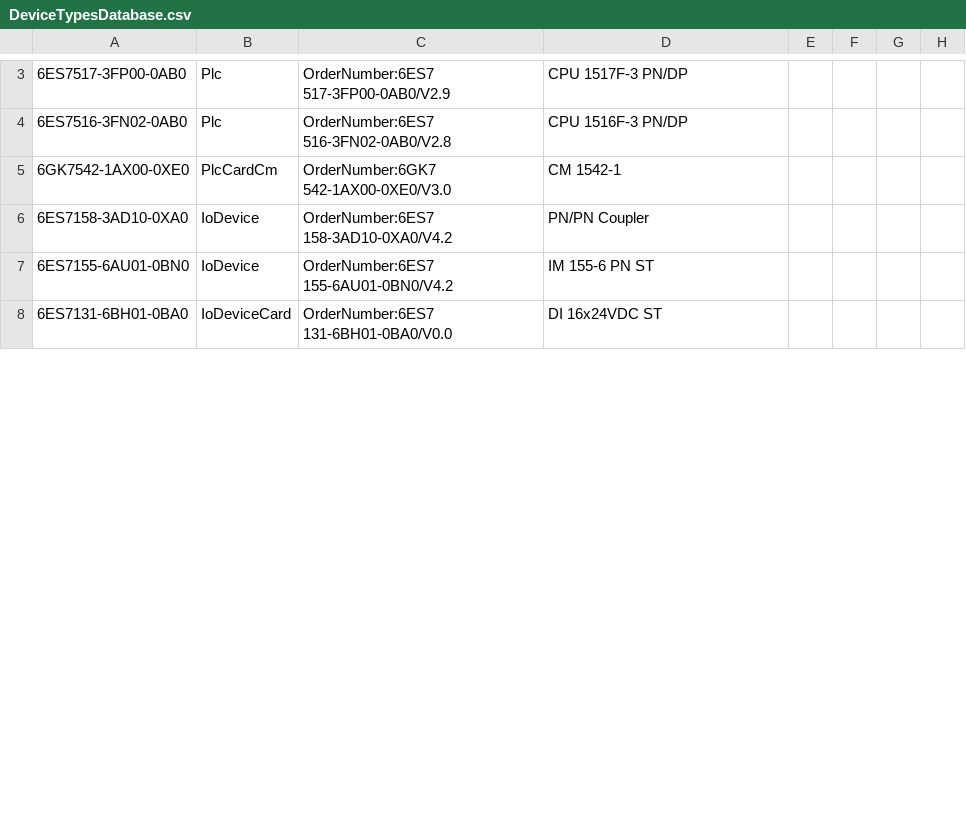
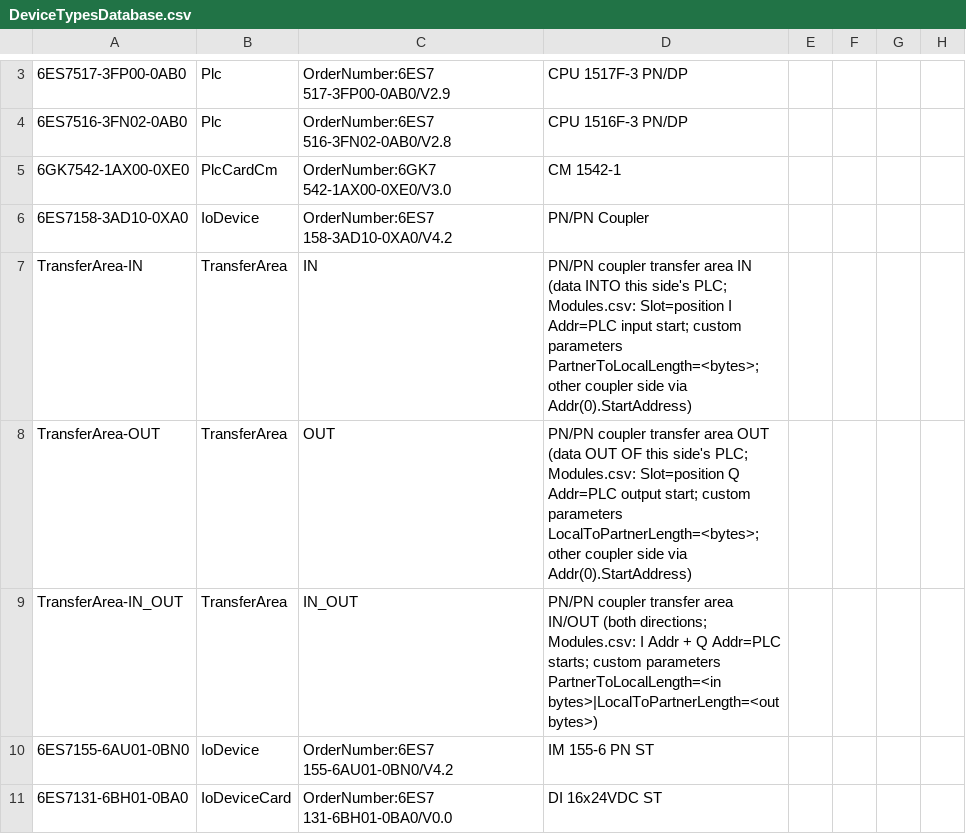
Before and after one commit to thebdr/Openn2, a CSV file: Shared/HardwareConfigBuilderData/DeviceTypesDatabase.csv, drawn as a sheet; only a part is shown, gaps mark what is left out; the diff covers the shown part only; the diff names each change by its address in the sheet, - before the commit and + after, or states it on an @@ line.

```diff
--- a/Shared/HardwareConfigBuilderData/DeviceTypesDatabase.csv
+++ b/Shared/HardwareConfigBuilderData/DeviceTypesDatabase.csv
+row 7: TransferArea-IN | TransferArea | IN | PN/PN coupler transfer area IN (data INTO this side's PLC; Modules.csv: Slot=position I Addr=PLC input start; custom parameters PartnerToLocalLength=<bytes>; other coupler side via Addr(0).StartAddress)
+row 8: TransferArea-OUT | TransferArea | OUT | PN/PN coupler transfer area OUT (data OUT OF this side's PLC; Modules.csv: Slot=position Q Addr=PLC output start; custom parameters LocalToPartnerLength=<bytes>; other coupler side via Addr(0).StartAddress)
+row 9: TransferArea-IN_OUT | TransferArea | IN_OUT | PN/PN coupler transfer area IN/OUT (both directions; Modules.csv: I Addr + Q Addr=PLC starts; custom parameters PartnerToLocalLength=<in bytes>|LocalToPartnerLength=<out bytes>)
```
Also changed, not shown: 1 removed row and 5 edited cells elsewhere in this file, 50 other files.
